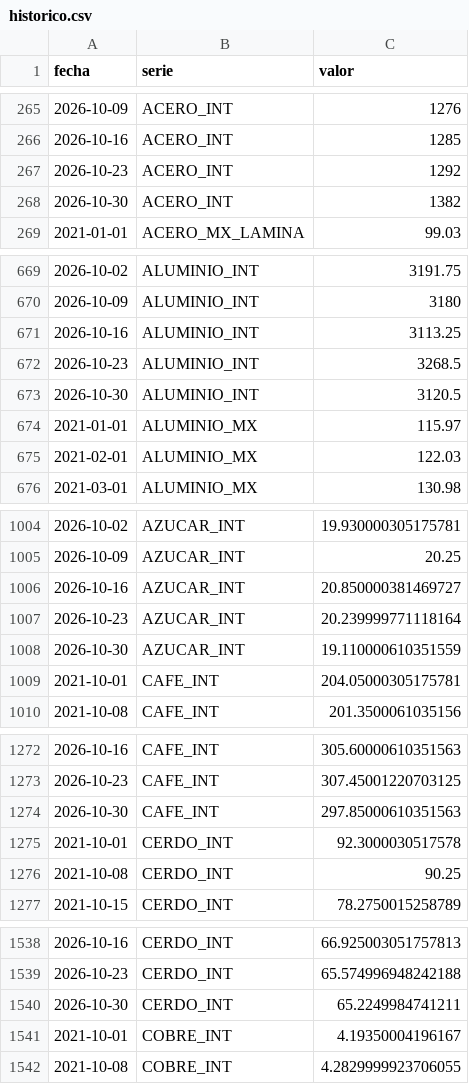
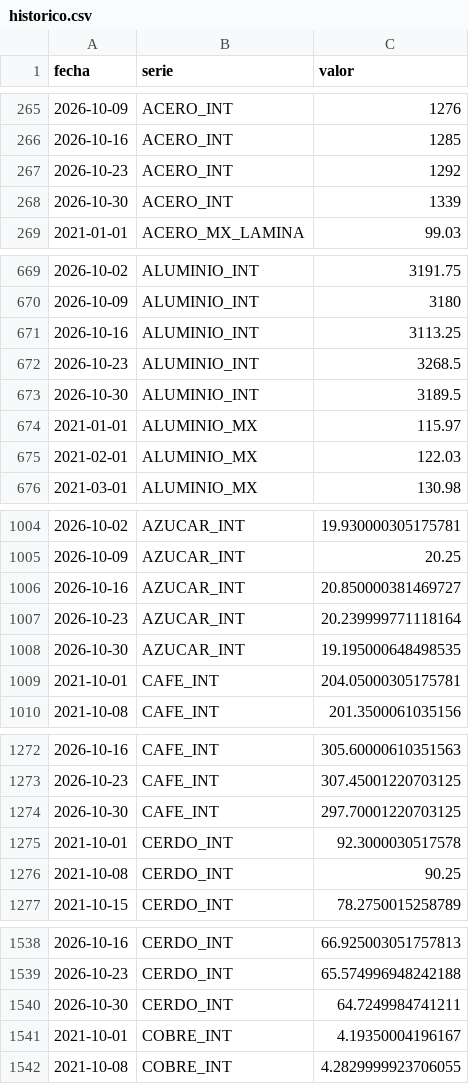
Before and after one commit to achapa-gif/Monitor-Commodities, a CSV file: data/historico.csv, drawn as a sheet; only a part is shown, gaps mark what is left out; the diff covers the shown part only.

```diff
--- a/data/historico.csv
+++ b/data/historico.csv
@@ -267,3 +267,3 @@ fecha,serie,valor
 2026-10-23,ACERO_INT,1292
-2026-10-30,ACERO_INT,1382
+2026-10-30,ACERO_INT,1339
 2021-01-01,ACERO_MX_LAMINA,99.03
@@ -672,3 +672,3 @@ fecha,serie,valor
 2026-10-23,ALUMINIO_INT,3268.5
-2026-10-30,ALUMINIO_INT,3120.5
+2026-10-30,ALUMINIO_INT,3189.5
 2021-01-01,ALUMINIO_MX,115.97
@@ -1007,3 +1007,3 @@ fecha,serie,valor
 2026-10-23,AZUCAR_INT,20.239999771118164
-2026-10-30,AZUCAR_INT,19.110000610351559
+2026-10-30,AZUCAR_INT,19.195000648498535
 2021-10-01,CAFE_INT,204.05000305175781
@@ -1273,3 +1273,3 @@ fecha,serie,valor
 2026-10-23,CAFE_INT,307.45001220703125
-2026-10-30,CAFE_INT,297.85000610351563
+2026-10-30,CAFE_INT,297.70001220703125
 2021-10-01,CERDO_INT,92.3000030517578
@@ -1539,3 +1539,3 @@ fecha,serie,valor
 2026-10-23,CERDO_INT,65.574996948242188
-2026-10-30,CERDO_INT,65.2249984741211
+2026-10-30,CERDO_INT,64.7249984741211
 2021-10-01,COBRE_INT,4.19350004196167
```
Also changed, not shown: 12 edited cells elsewhere in this file, 3 other files.
